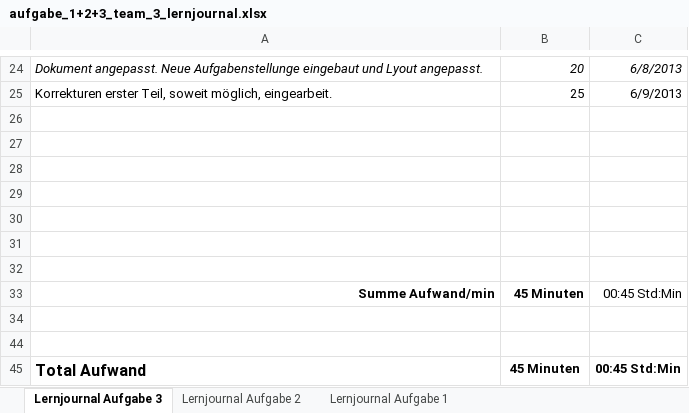
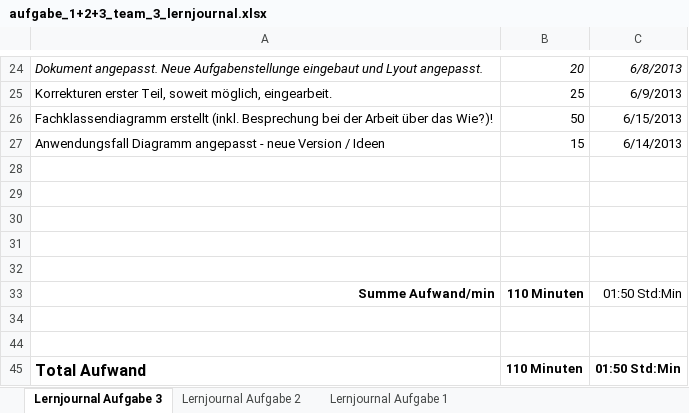
Before and after one commit to PascalKern/Projektarbeit-A-D-1.-Semester-TSHFZ, an Excel workbook: aufgabe_1+2+3_team_3_lernjournal.xlsx, sheet Lernjournal Aufgabe 3, drawn as a sheet; only a part is shown, gaps mark what is left out; values as stored, in another font and other column widths than the file's, no borders; removed rows and columns are numbered as before the commit, all else as after; the diff names each change by its address in the sheet, - before the commit and + after, or states it on an @@ line.

Commit message:
Fachklassendiagram zwei Versionen erfasst. Pages Dokument um Fachbegriff-Glossar Tabellen erweitert. Lernjournal ergänzt

```diff
--- a/aufgabe_1+2+3_team_3_lernjournal.xlsx (sheet Lernjournal Aufgabe 3)
+++ b/aufgabe_1+2+3_team_3_lernjournal.xlsx (sheet Lernjournal Aufgabe 3)
+row 26: Fachklassendiagramm erstellt (inkl. Besprechung bei der Arbeit über das Wie?)! | 50 | 6/15/2013
+row 27: Anwendungsfall Diagramm angepasst - neue Version / Ideen | 15 | 6/14/2013
+row 33: Summe Aufwand/min | 110 Minuten | 01:50 Std:Min
-row 33: Summe Aufwand/min | 45 Minuten | 00:45 Std:Min
-row 34: (empty)
-row 44: (empty)
-B45: 45 Minuten
+B45: 110 Minuten
-C45: 00:45 Std:Min
+C45: 01:50 Std:Min
```
Also changed, not shown: 3 other files.
